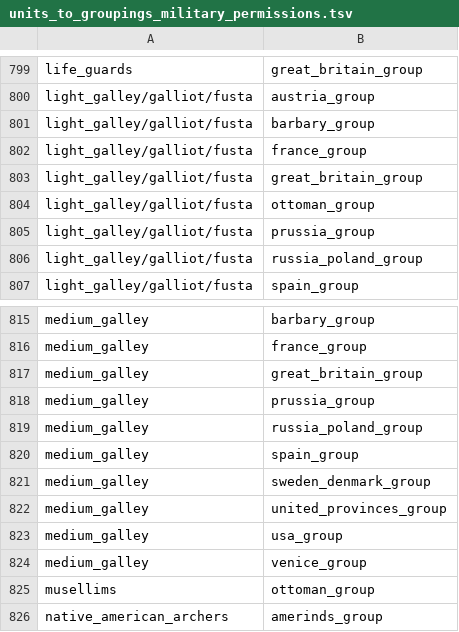
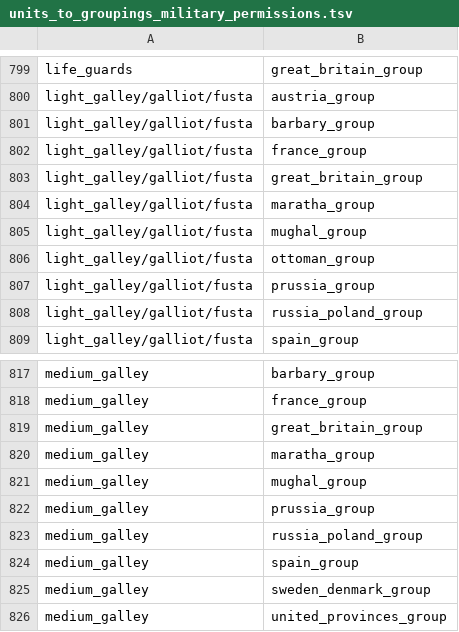
Before and after one commit to ilia-sharafutdinov/fellahin, a TSV file: pack/db/units_to_groupings_military_permissions_tables/units_to_groupings_military_permissions.tsv, drawn as a sheet; only a part is shown, gaps mark what is left out; the shorter side is filled out with more unchanged rows; the diff names each change by its address in the sheet, - before the commit and + after, or states it on an @@ line.

Commit message:
gave galleys to Mughal and Maratha groups

```diff
--- a/pack/db/units_to_groupings_military_permissions_tables/units_to_groupings_military_permissions.tsv
+++ b/pack/db/units_to_groupings_military_permissions_tables/units_to_groupings_military_permissions.tsv
+row 804: light_galley/galliot/fusta | maratha_group
+row 805: light_galley/galliot/fusta | mughal_group
+row 820: medium_galley | maratha_group
+row 821: medium_galley | mughal_group
```
